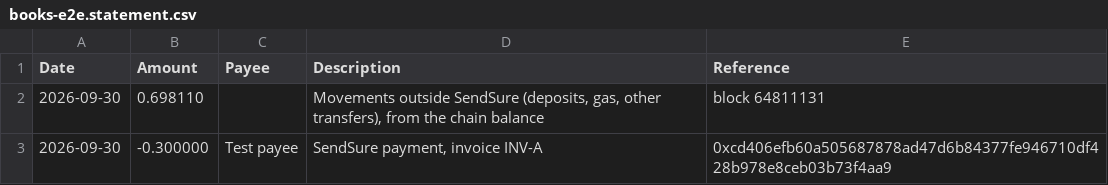
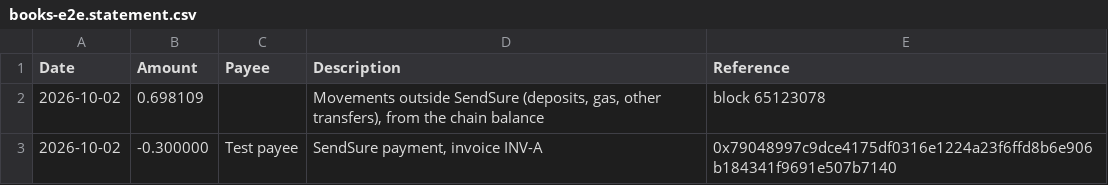
Before and after one commit to 0x-pankaj/sendsure, a CSV file: deployments/books-e2e.statement.csv, drawn as a sheet.

```diff
--- a/deployments/books-e2e.statement.csv
+++ b/deployments/books-e2e.statement.csv
@@ -1,3 +1,3 @@
 Date,Amount,Payee,Description,Reference
-2026-09-30,0.698110,,"Movements outside SendSure (deposits, gas, other transfers), from the chain balance",block 64811131
-2026-09-30,-0.300000,Test payee,"SendSure payment, invoice INV-A",0xcd406efb60a505687878ad47d6b84377fe946710df428b978e8ceb03b73f4aa9
+2026-10-02,0.698109,,"Movements outside SendSure (deposits, gas, other transfers), from the chain balance",block 65123078
+2026-10-02,-0.300000,Test payee,"SendSure payment, invoice INV-A",0x79048997c9dce4175df0316e1224a23f6ffd8b6e906b184341f9691e507b7140
```
Also changed, not shown: deployments/books-e2e.journal.csv, 5 other files.
